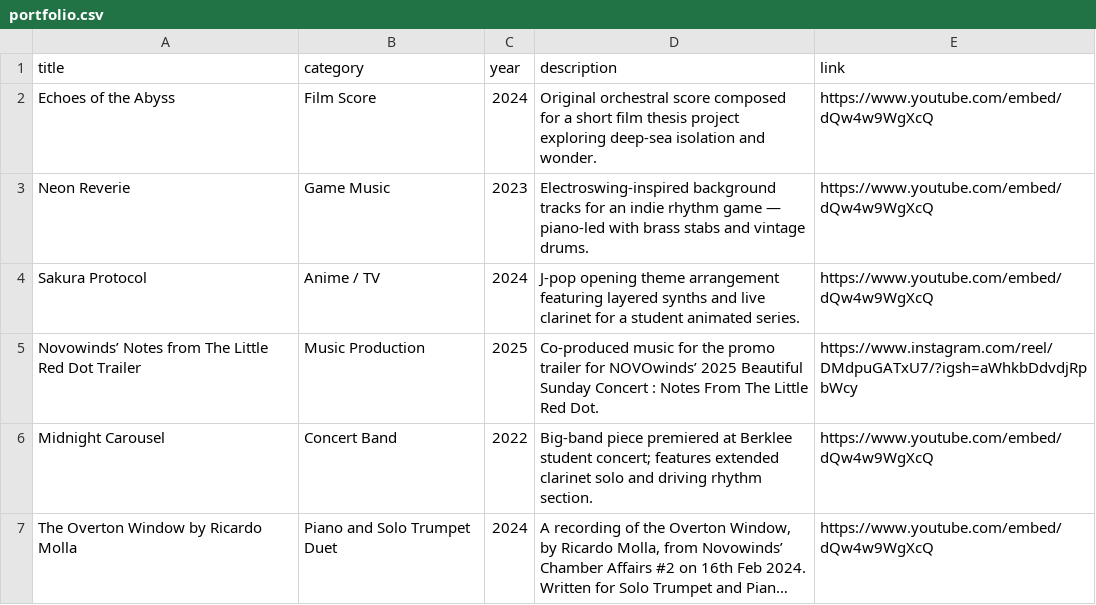
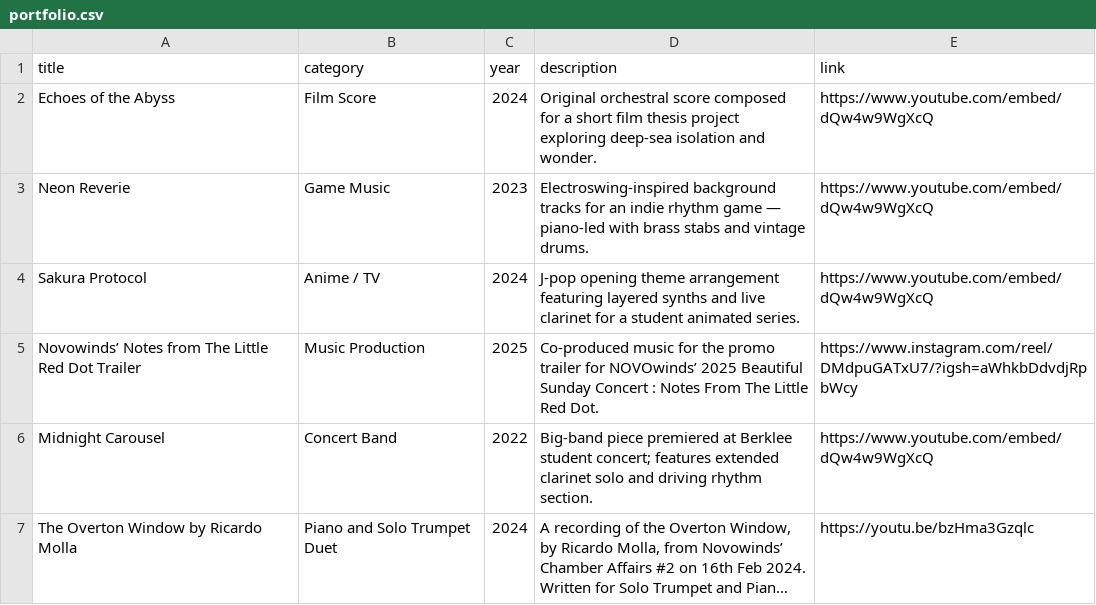
Before and after one commit to FluffySalmon/fluffysalmon.github.io, a CSV file: portfolio.csv, drawn as a sheet; long unchanged cells end in …; the diff names each change by its address in the sheet, - before the commit and + after, or states it on an @@ line.

Commit message:
Change YouTube link for 'The Overton Window'
Updated the YouTube link for 'The Overton Window' by Ricardo Molla.

```diff
--- a/portfolio.csv
+++ b/portfolio.csv
-E7 (link): https://www.youtube.com/embed/dQw4w9WgXcQ
+E7 (link): https://youtu.be/bzHma3Gzqlc
```
